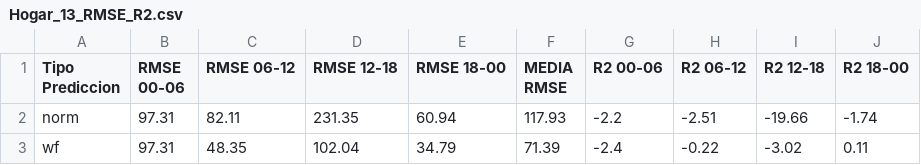
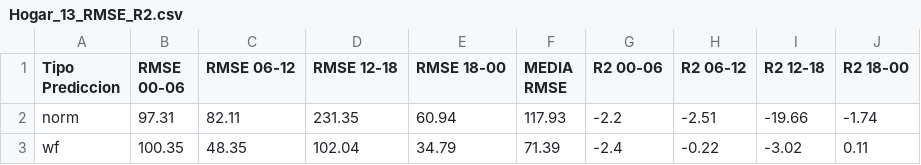
Before and after one commit to juanonlab/TFM_JPP, a CSV file: Hogar_13_RMSE_R2.csv, drawn as a sheet.

Commit message:
fix hoja de trabajo 07_RMSE_R2.ipynb

```diff
--- a/Hogar_13_RMSE_R2.csv
+++ b/Hogar_13_RMSE_R2.csv
@@ -2,2 +2,2 @@ Tipo Prediccion,RMSE 00-06,RMSE 06-12,RMSE 12-18,RMSE 18-00,MEDIA RMSE,R2 00-06,
 norm,97.31,82.11,231.35,60.94,117.93,-2.2,-2.51,-19.66,-1.74
-wf,97.31,48.35,102.04,34.79,71.39,-2.4,-0.22,-3.02,0.11
+wf,100.35,48.35,102.04,34.79,71.39,-2.4,-0.22,-3.02,0.11
```
Also changed, not shown: Hogar_16_RMSE_R2.csv, Hogar_17_RMSE_R2.csv, 18 other files.
